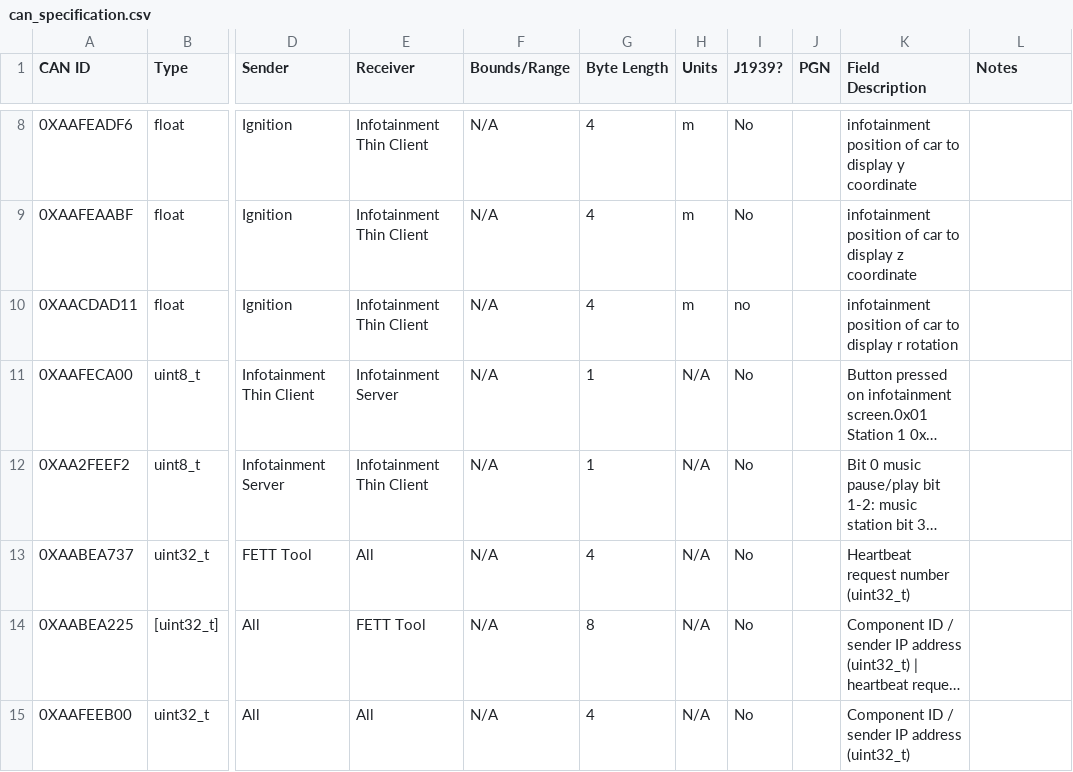
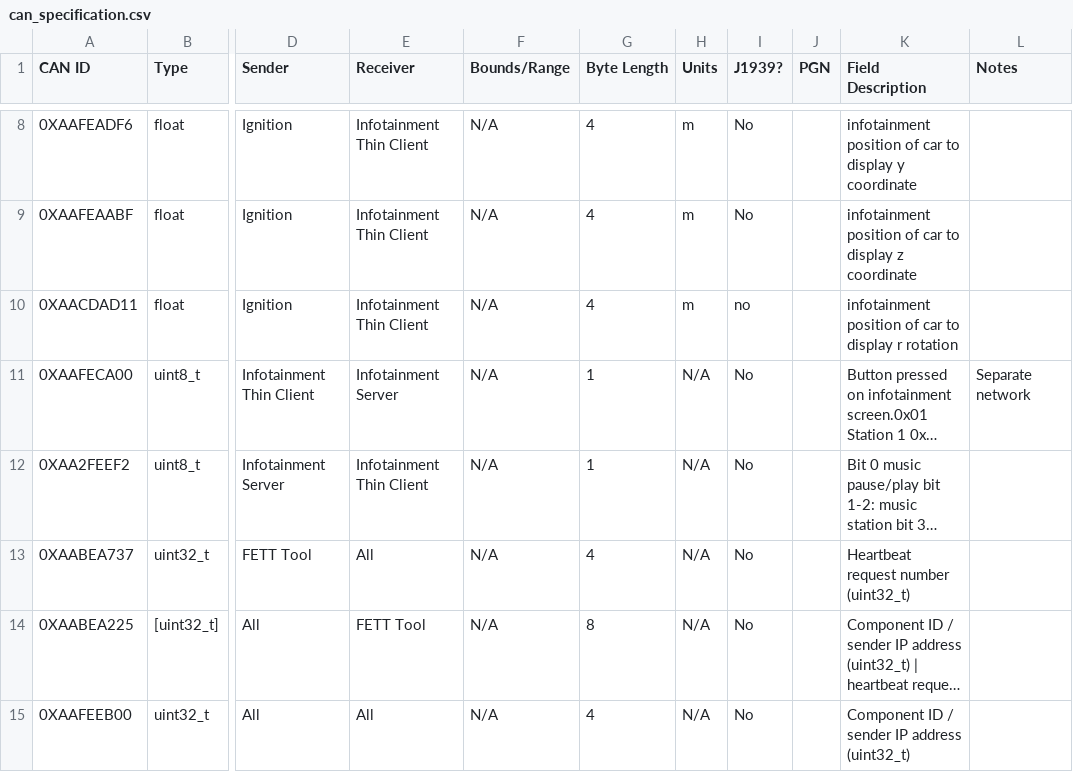
Before and after one commit to GaloisInc/BESSPIN-Tool-Suite, a CSV file: besspin/cyberPhys/canlib/can_specification.csv, drawn as a sheet; only a part is shown, gaps mark what is left out; long unchanged cells end in …; the diff names each change by its address in the sheet, - before the commit and + after, or states it on an @@ line.

Commit message:
Update Canlib with CommandBus

```diff
--- a/besspin/cyberPhys/canlib/can_specification.csv
+++ b/besspin/cyberPhys/canlib/can_specification.csv
-L11 (Notes): (empty)
+L11 (Notes): Separate network
```
Also changed, not shown: 3 other files.
